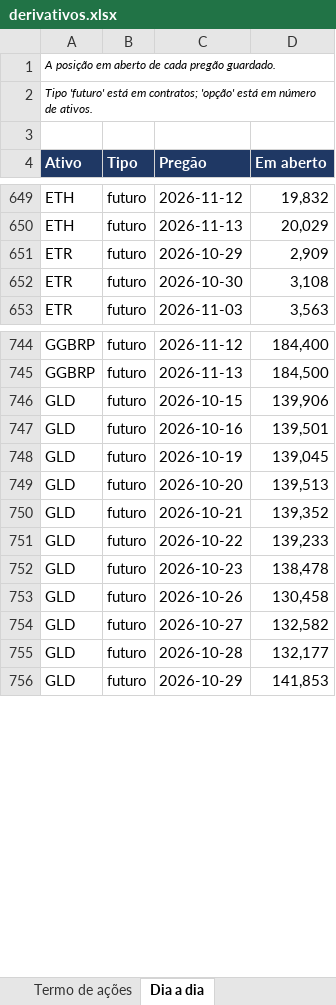
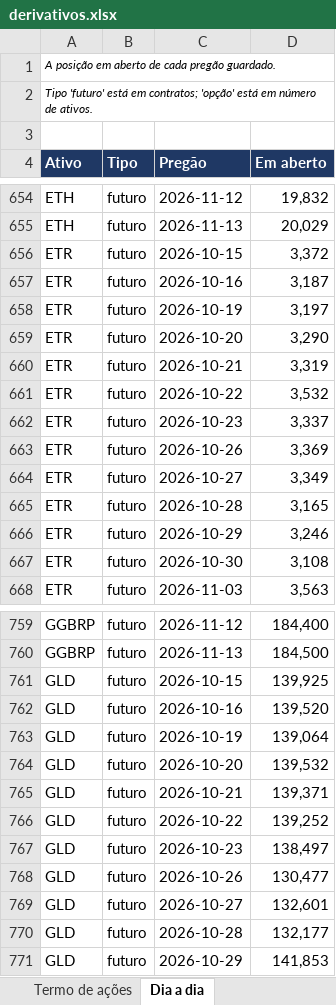
Before and after one commit to jarbasdacosta/pendulodemercado, an Excel workbook: content/posicionamento/derivativos.xlsx, sheet Dia a dia, drawn as a sheet; only a part is shown, gaps mark what is left out; values as stored, in another font and other column widths than the file's, no borders; addresses are those after the commit; the diff covers the shown part only; the diff names each change by its address in the sheet, - before the commit and + after, or states it on an @@ line.

```diff
--- a/content/posicionamento/derivativos.xlsx (sheet Dia a dia)
+++ b/content/posicionamento/derivativos.xlsx (sheet Dia a dia)
+row 656: ETR | futuro | 2026-10-15 | 3,372
+row 657: ETR | futuro | 2026-10-16 | 3,187
+row 658: ETR | futuro | 2026-10-19 | 3,197
+row 659: ETR | futuro | 2026-10-20 | 3,290
+row 660: ETR | futuro | 2026-10-21 | 3,319
+row 661: ETR | futuro | 2026-10-22 | 3,532
+row 662: ETR | futuro | 2026-10-23 | 3,337
+row 663: ETR | futuro | 2026-10-26 | 3,369
+row 664: ETR | futuro | 2026-10-27 | 3,349
+row 665: ETR | futuro | 2026-10-28 | 3,165
-D666 (Em aberto): 2,909
+D666 (Em aberto): 3,246
-D761 (Em aberto): 139,906
+D761 (Em aberto): 139,925
-D762 (Em aberto): 139,501
+D762 (Em aberto): 139,520
-D763 (Em aberto): 139,045
+D763 (Em aberto): 139,064
-D764 (Em aberto): 139,513
+D764 (Em aberto): 139,532
-D765 (Em aberto): 139,352
+D765 (Em aberto): 139,371
-D766 (Em aberto): 139,233
+D766 (Em aberto): 139,252
-D767 (Em aberto): 138,478
+D767 (Em aberto): 138,497
-D768 (Em aberto): 130,458
+D768 (Em aberto): 130,477
-D769 (Em aberto): 132,582
+D769 (Em aberto): 132,601
```
Also changed, not shown: 15 added rows and 221 edited cells elsewhere in this sheet, sheet Leia-me, 1 other file.
